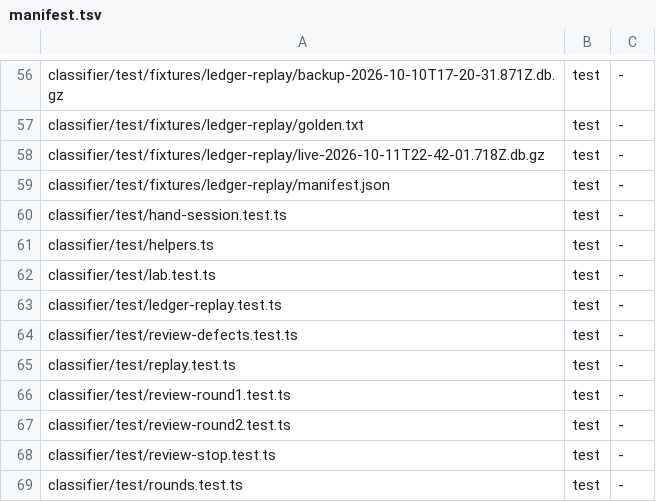
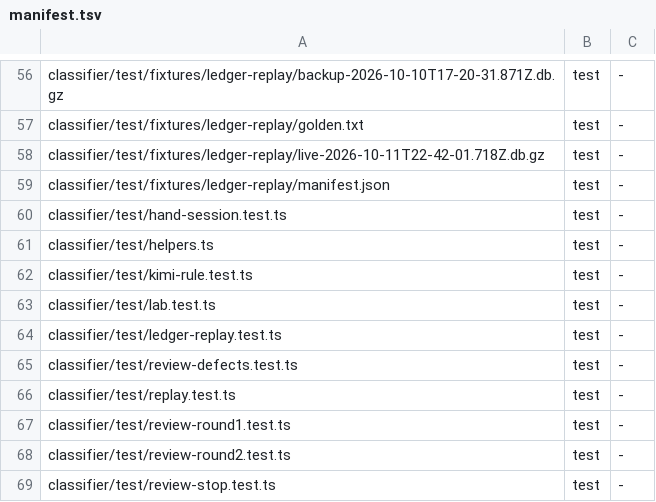
Before and after one commit to loadedsith/agent-system-2.0, a TSV file: install/manifest.tsv, drawn as a sheet; only a part is shown, gaps mark what is left out; the shorter side is filled out with more unchanged rows; the diff names each change by its address in the sheet, - before the commit and + after, or states it on an @@ line.

Commit message:
classifier: Kimi-out review parks go same-lab under Jo's rule in-mv5xafhywe3w8w until 2026-10-31 PT
PLAN wl-mv5xay6bjp0268 rev 5. Rule entry review-same-lab-rule: at the review spawn; window-bound kimi quota marking; least-involved builder lab first; lane_record_entry refuses review-same-lab(-rule): and provider-refused:; MIGRATION item 121; SPEC B4 amendment.

```diff
--- a/install/manifest.tsv
+++ b/install/manifest.tsv
+row 62: classifier/test/kimi-rule.test.ts | test | -
```
Also changed, not shown: 11 other files.
